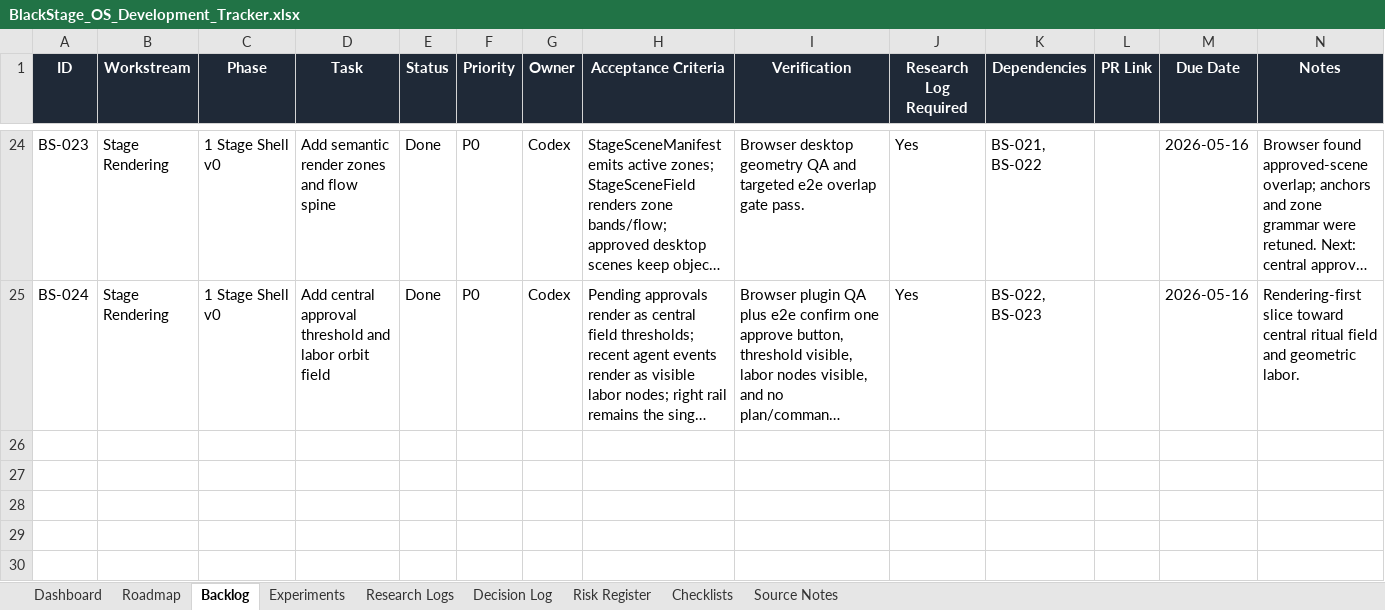
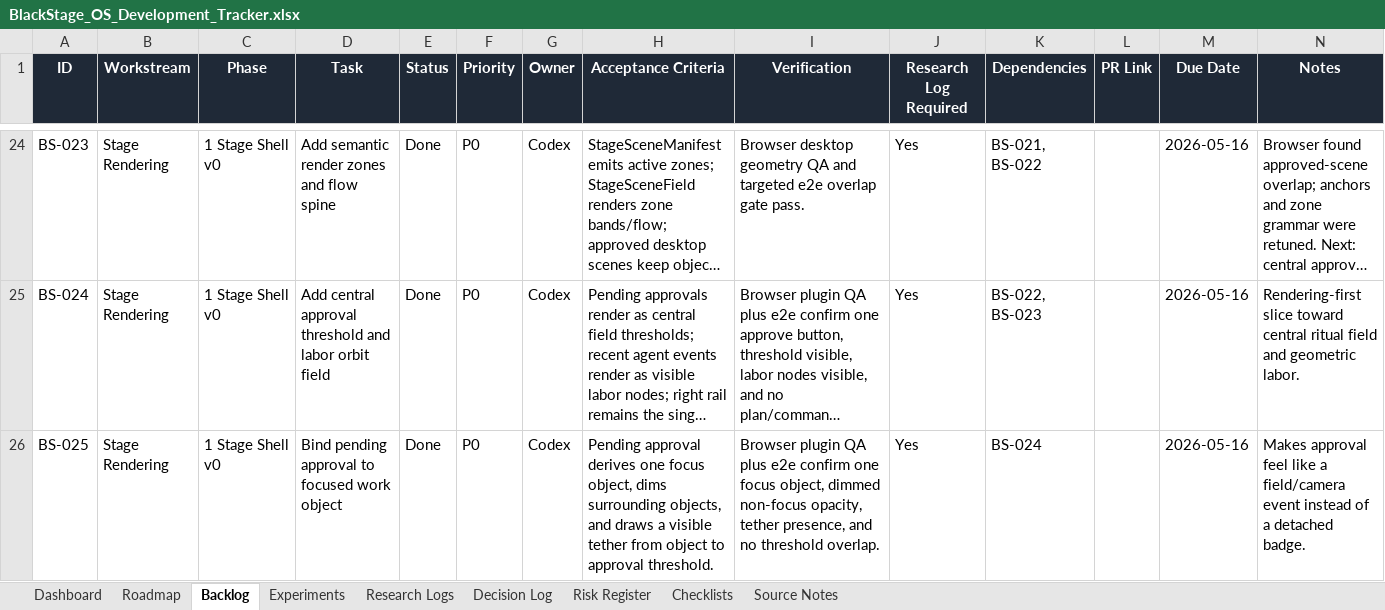
Before and after one commit to CheickDiakite-yikes/black-stage-os, an Excel workbook: BlackStage_OS_Development_Tracker.xlsx, sheet Backlog, drawn as a sheet; only a part is shown, gaps mark what is left out; long unchanged cells end in …; values as stored, in another font and other column widths than the file's, no borders; conditional formats and table styles not drawn; the diff names each change by its address in the sheet, - before the commit and + after, or states it on an @@ line.

Commit message:
Bind approvals to focused stage objects

```diff
--- a/BlackStage_OS_Development_Tracker.xlsx (sheet Backlog)
+++ b/BlackStage_OS_Development_Tracker.xlsx (sheet Backlog)
+row 26: BS-025 | Stage Rendering | 1 Stage Shell v0 | Bind pending approval to focused work object | Done | P0 | Codex | Pending approval derives one focus object, dims surrounding objects, and draws a visible tether from object to approval threshold. | Browser plugin QA plus e2e confirm one focus object, dimmed non-focus opacity, tether presence, and no threshold overlap. | Yes | BS-024 |  | 2026-05-16 | Makes approval feel like a field/camera event instead of a detached badge.
```
Also changed, not shown: sheet Research Logs, sheet Decision Log, 10 other files.
